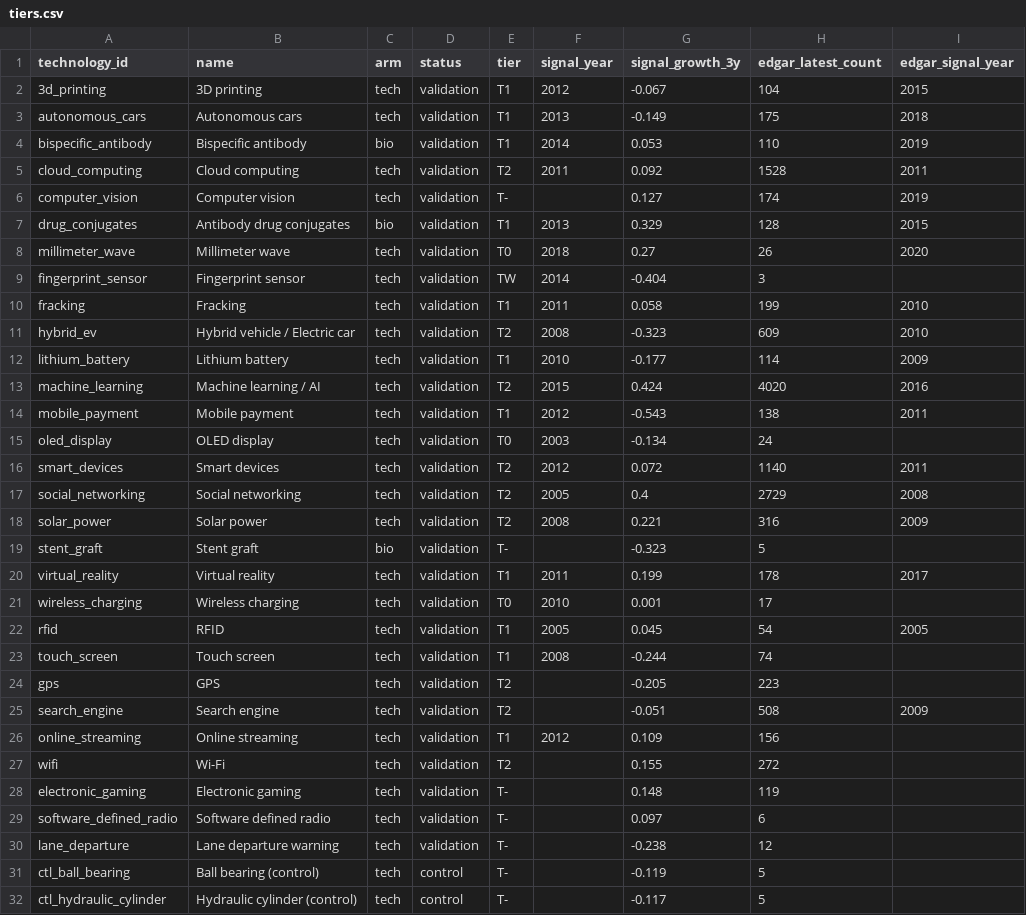
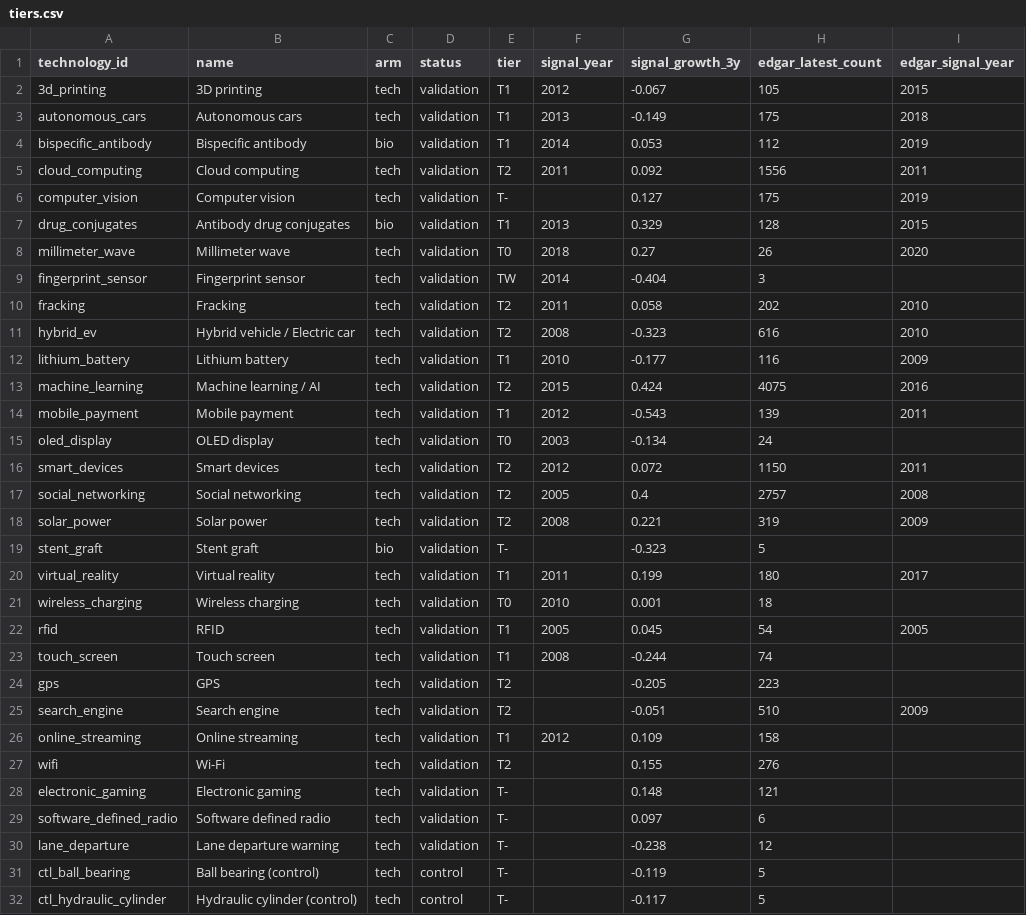
Before and after one commit to Kleb28/money-brain, a CSV file: outputs/tiers.csv, drawn as a sheet; only a part is shown; the diff covers the shown part only.

```diff
--- a/outputs/tiers.csv
+++ b/outputs/tiers.csv
@@ -1,7 +1,7 @@
 technology_id,name,arm,status,tier,signal_year,signal_growth_3y,edgar_latest_count,edgar_signal_year
-3d_printing,3D printing,tech,validation,T1,2012,-0.067,104,2015
+3d_printing,3D printing,tech,validation,T1,2012,-0.067,105,2015
 autonomous_cars,Autonomous cars,tech,validation,T1,2013,-0.149,175,2018
-bispecific_antibody,Bispecific antibody,bio,validation,T1,2014,0.053,110,2019
-cloud_computing,Cloud computing,tech,validation,T2,2011,0.092,1528,2011
-computer_vision,Computer vision,tech,validation,T-,,0.127,174,2019
+bispecific_antibody,Bispecific antibody,bio,validation,T1,2014,0.053,112,2019
+cloud_computing,Cloud computing,tech,validation,T2,2011,0.092,1556,2011
+computer_vision,Computer vision,tech,validation,T-,,0.127,175,2019
 drug_conjugates,Antibody drug conjugates,bio,validation,T1,2013,0.329,128,2015
@@ -9,14 +9,14 @@ millimeter_wave,Millimeter wave,tech,validation,T0,2018,0.27,26,2020
 fingerprint_sensor,Fingerprint sensor,tech,validation,TW,2014,-0.404,3,
-fracking,Fracking,tech,validation,T1,2011,0.058,199,2010
-hybrid_ev,Hybrid vehicle / Electric car,tech,validation,T2,2008,-0.323,609,2010
-lithium_battery,Lithium battery,tech,validation,T1,2010,-0.177,114,2009
-machine_learning,Machine learning / AI,tech,validation,T2,2015,0.424,4020,2016
-mobile_payment,Mobile payment,tech,validation,T1,2012,-0.543,138,2011
+fracking,Fracking,tech,validation,T2,2011,0.058,202,2010
+hybrid_ev,Hybrid vehicle / Electric car,tech,validation,T2,2008,-0.323,616,2010
+lithium_battery,Lithium battery,tech,validation,T1,2010,-0.177,116,2009
+machine_learning,Machine learning / AI,tech,validation,T2,2015,0.424,4075,2016
+mobile_payment,Mobile payment,tech,validation,T1,2012,-0.543,139,2011
 oled_display,OLED display,tech,validation,T0,2003,-0.134,24,
-smart_devices,Smart devices,tech,validation,T2,2012,0.072,1140,2011
-social_networking,Social networking,tech,validation,T2,2005,0.4,2729,2008
-solar_power,Solar power,tech,validation,T2,2008,0.221,316,2009
+smart_devices,Smart devices,tech,validation,T2,2012,0.072,1150,2011
+social_networking,Social networking,tech,validation,T2,2005,0.4,2757,2008
+solar_power,Solar power,tech,validation,T2,2008,0.221,319,2009
 stent_graft,Stent graft,bio,validation,T-,,-0.323,5,
-virtual_reality,Virtual reality,tech,validation,T1,2011,0.199,178,2017
-wireless_charging,Wireless charging,tech,validation,T0,2010,0.001,17,
+virtual_reality,Virtual reality,tech,validation,T1,2011,0.199,180,2017
+wireless_charging,Wireless charging,tech,validation,T0,2010,0.001,18,
 rfid,RFID,tech,validation,T1,2005,0.045,54,2005
@@ -24,6 +24,6 @@ touch_screen,Touch screen,tech,validation,T1,2008,-0.244,74,
 gps,GPS,tech,validation,T2,,-0.205,223,
-search_engine,Search engine,tech,validation,T2,,-0.051,508,2009
-online_streaming,Online streaming,tech,validation,T1,2012,0.109,156,
-wifi,Wi-Fi,tech,validation,T2,,0.155,272,
-electronic_gaming,Electronic gaming,tech,validation,T-,,0.148,119,
+search_engine,Search engine,tech,validation,T2,,-0.051,510,2009
+online_streaming,Online streaming,tech,validation,T1,2012,0.109,158,
+wifi,Wi-Fi,tech,validation,T2,,0.155,276,
+electronic_gaming,Electronic gaming,tech,validation,T-,,0.148,121,
 software_defined_radio,Software defined radio,tech,validation,T-,,0.097,6,
```
Also changed, not shown: 7 edited cells elsewhere in this file, data/counts.csv, outputs/shares.csv, 3 other files.
